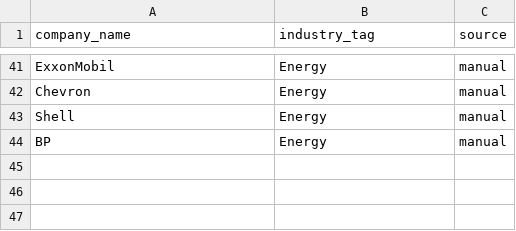
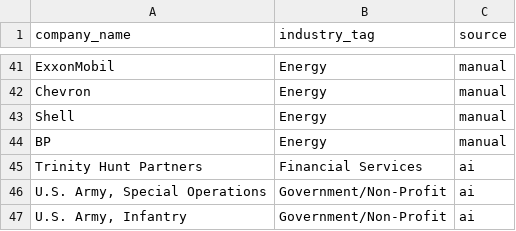
Before and after one commit to robertsonalbrecht/resume_analyzer, a CSV file: data/company_industry_lookup.csv, drawn as a sheet; only a part is shown, gaps mark what is left out.

```diff
--- a/data/company_industry_lookup.csv
+++ b/data/company_industry_lookup.csv
@@ -44 +44,4 @@ Shell,Energy,manual
 BP,Energy,manual
+Trinity Hunt Partners,Financial Services,ai
+"U.S. Army, Special Operations",Government/Non-Profit,ai
+"U.S. Army, Infantry",Government/Non-Profit,ai
```
Also changed, not shown: 7 other files.
